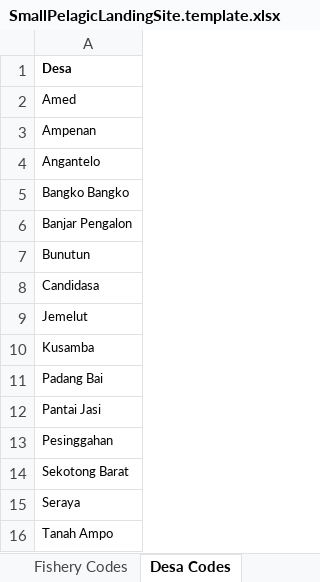
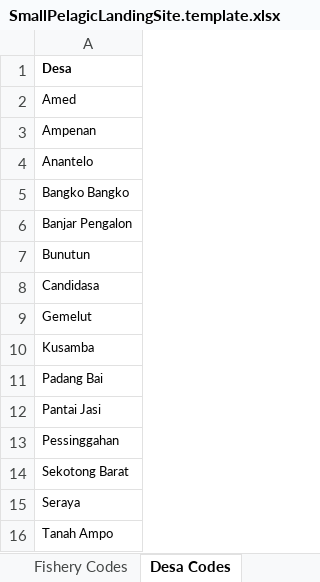
Before and after one commit to ahharvey/I-Fish, an Excel workbook: public/templates/SmallPelagicLandingSite.template.xlsx, sheet Desa Codes, drawn as a sheet; values as stored, in another font and other column widths than the file's, no borders; the diff names each change by its address in the sheet, - before the commit and + after, or states it on an @@ line.

Commit message:
adds de-dupe users rake task. updates landing site template. updates user model

```diff
--- a/public/templates/SmallPelagicLandingSite.template.xlsx (sheet Desa Codes)
+++ b/public/templates/SmallPelagicLandingSite.template.xlsx (sheet Desa Codes)
-A4: Angantelo
+A4: Anantelo
-A9: Jemelut
+A9: Gemelut
-A13: Pesinggahan
+A13: Pessinggahan
```
Also changed, not shown: 3 other files.
